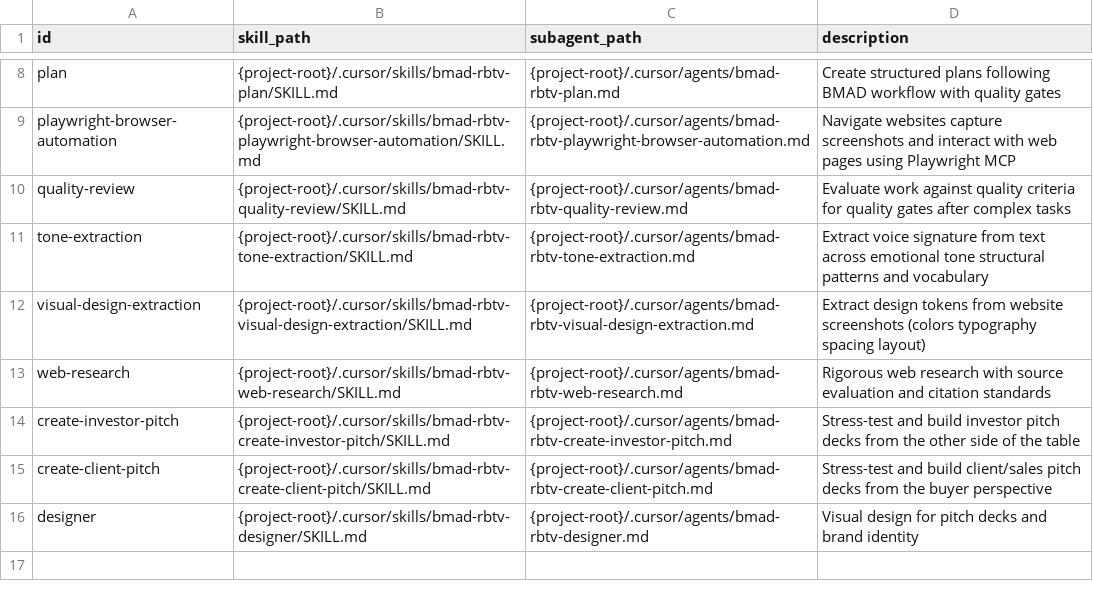
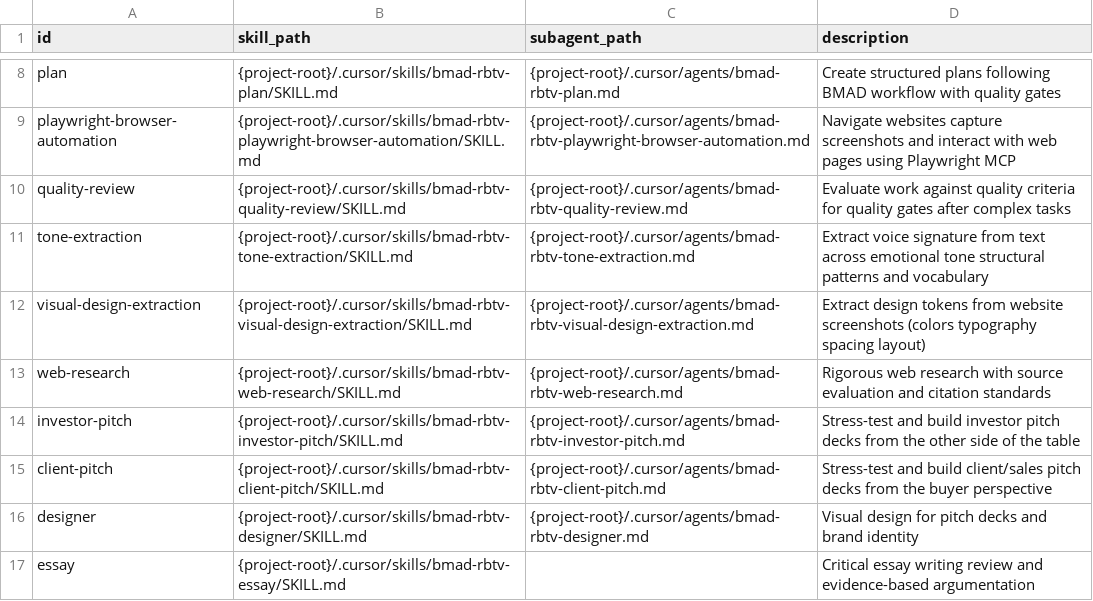
Before and after one commit to tecer-ai/rbtv, a CSV file: _config/tools-manifest.csv, drawn as a sheet; only a part is shown, gaps mark what is left out.

```diff
--- a/_config/tools-manifest.csv
+++ b/_config/tools-manifest.csv
@@ -13,4 +13,5 @@ visual-design-extraction,{project-root}/.cursor/skills/bmad-rbtv-visual-design-e
 web-research,{project-root}/.cursor/skills/bmad-rbtv-web-research/SKILL.md,{project-root}/.cursor/agents/bmad-rbtv-web-research.md,Rigorous web research with source evaluation and citation standards
-create-investor-pitch,{project-root}/.cursor/skills/bmad-rbtv-create-investor-pitch/SKILL.md,{project-root}/.cursor/agents/bmad-rbtv-create-investor-pitch.md,Stress-test and build investor pitch decks from the other side of the table
-create-client-pitch,{project-root}/.cursor/skills/bmad-rbtv-create-client-pitch/SKILL.md,{project-root}/.cursor/agents/bmad-rbtv-create-client-pitch.md,Stress-test and build client/sales pitch decks from the buyer perspective
+investor-pitch,{project-root}/.cursor/skills/bmad-rbtv-investor-pitch/SKILL.md,{project-root}/.cursor/agents/bmad-rbtv-investor-pitch.md,Stress-test and build investor pitch decks from the other side of the table
+client-pitch,{project-root}/.cursor/skills/bmad-rbtv-client-pitch/SKILL.md,{project-root}/.cursor/agents/bmad-rbtv-client-pitch.md,Stress-test and build client/sales pitch decks from the buyer perspective
 designer,{project-root}/.cursor/skills/bmad-rbtv-designer/SKILL.md,{project-root}/.cursor/agents/bmad-rbtv-designer.md,Visual design for pitch decks and brand identity
+essay,{project-root}/.cursor/skills/bmad-rbtv-essay/SKILL.md,,Critical essay writing review and evidence-based argumentation
```
Also changed, not shown: 7 other files.
